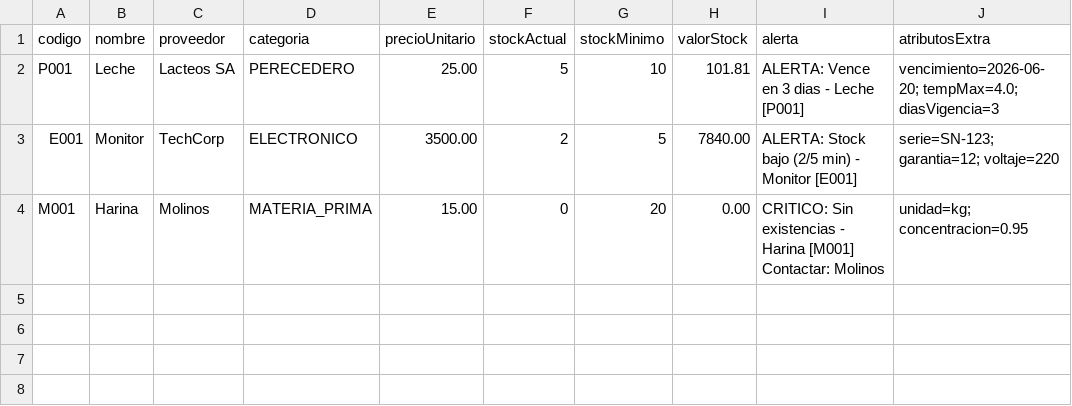
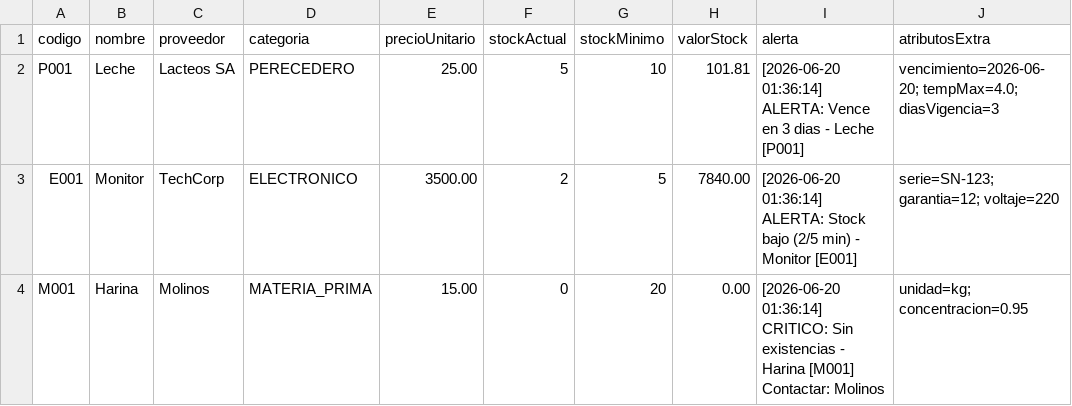
Before and after one commit to alejandragarrido28/ProyectoLab2, a CSV file: test_run/inventario_completo.csv, drawn as a sheet.

```diff
--- a/test_run/inventario_completo.csv
+++ b/test_run/inventario_completo.csv
@@ -1,4 +1,4 @@
 codigo,nombre,proveedor,categoria,precioUnitario,stockActual,stockMinimo,valorStock,alerta,atributosExtra
-P001,Leche,Lacteos SA,PERECEDERO,25.00,5,10,101.81,ALERTA: Vence en 3 dias - Leche [P001],vencimiento=2026-06-20; tempMax=4.0; diasVigencia=3
-E001,Monitor,TechCorp,ELECTRONICO,3500.00,2,5,7840.00,ALERTA: Stock bajo (2/5 min) - Monitor [E001],serie=SN-123; garantia=12; voltaje=220
-M001,Harina,Molinos,MATERIA_PRIMA,15.00,0,20,0.00,CRITICO: Sin existencias - Harina [M001] Contactar: Molinos,unidad=kg; concentracion=0.95
+P001,Leche,Lacteos SA,PERECEDERO,25.00,5,10,101.81,[2026-06-20 01:36:14] ALERTA: Vence en 3 dias - Leche [P001],vencimiento=2026-06-20; tempMax=4.0; diasVigencia=3
+E001,Monitor,TechCorp,ELECTRONICO,3500.00,2,5,7840.00,[2026-06-20 01:36:14] ALERTA: Stock bajo (2/5 min) - Monitor [E001],serie=SN-123; garantia=12; voltaje=220
+M001,Harina,Molinos,MATERIA_PRIMA,15.00,0,20,0.00,[2026-06-20 01:36:14] CRITICO: Sin existencias - Harina [M001] Contactar: Molinos,unidad=kg; concentracion=0.95
```
Also changed, not shown: 18 other files.
